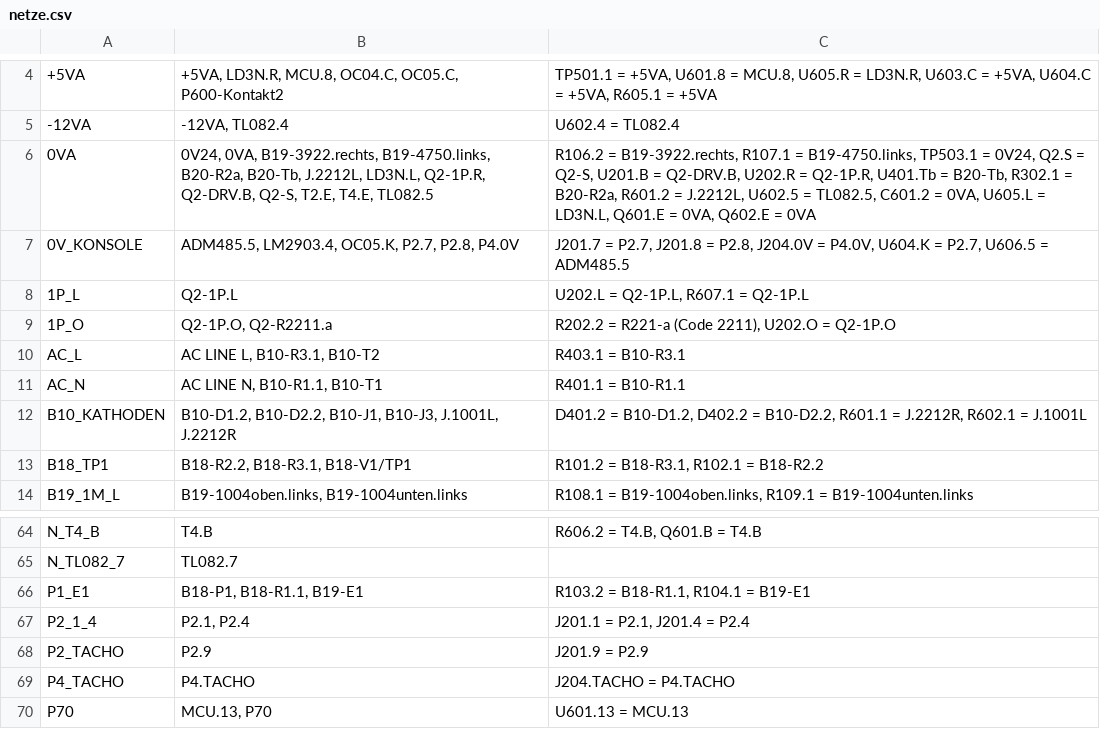
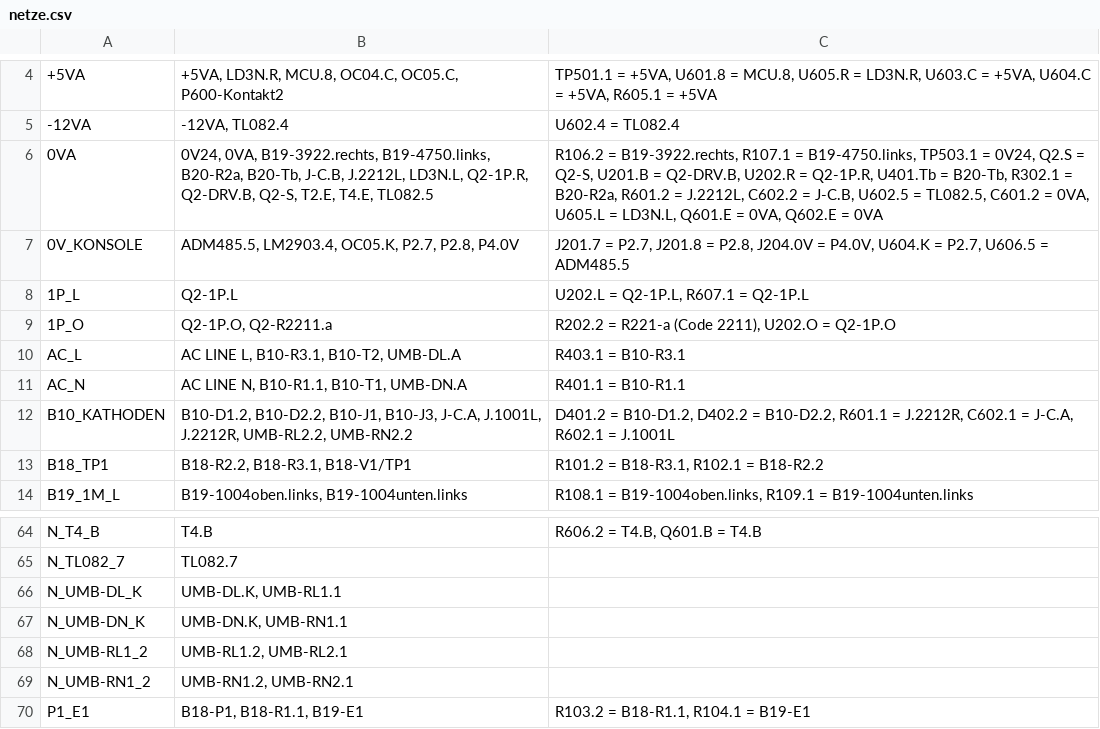
Before and after one commit to kmoellenhoff/myrun_diagnostics, a CSV file: docs/gesamtschaltplan_110926/netze.csv, drawn as a sheet; only a part is shown, gaps mark what is left out; the shorter side is filled out with more unchanged rows.

```diff
--- a/docs/gesamtschaltplan_110926/netze.csv
+++ b/docs/gesamtschaltplan_110926/netze.csv
@@ -5,3 +5,3 @@
 -12VA;-12VA, TL082.4;U602.4 = TL082.4
-0VA;0V24, 0VA, B19-3922.rechts, B19-4750.links, B20-R2a, B20-Tb, J.2212L, LD3N.L, Q2-1P.R, Q2-DRV.B, Q2-S, T2.E, T4.E, TL082.5;R106.2 = B19-3922.rechts, R107.1 = B19-4750.links, TP503.1 = 0V24, Q2.S = Q2-S, U201.B = Q2-DRV.B, U202.R = Q2-1P.R, U401.Tb = B20-Tb, R302.1 = B20-R2a, R601.2 = J.2212L, U602.5 = TL082.5, C601.2 = 0VA, U605.L = LD3N.L, Q601.E = 0VA, Q602.E = 0VA
+0VA;0V24, 0VA, B19-3922.rechts, B19-4750.links, B20-R2a, B20-Tb, J-C.B, J.2212L, LD3N.L, Q2-1P.R, Q2-DRV.B, Q2-S, T2.E, T4.E, TL082.5;R106.2 = B19-3922.rechts, R107.1 = B19-4750.links, TP503.1 = 0V24, Q2.S = Q2-S, U201.B = Q2-DRV.B, U202.R = Q2-1P.R, U401.Tb = B20-Tb, R302.1 = B20-R2a, R601.2 = J.2212L, C602.2 = J-C.B, U602.5 = TL082.5, C601.2 = 0VA, U605.L = LD3N.L, Q601.E = 0VA, Q602.E = 0VA
 0V_KONSOLE;ADM485.5, LM2903.4, OC05.K, P2.7, P2.8, P4.0V;J201.7 = P2.7, J201.8 = P2.8, J204.0V = P4.0V, U604.K = P2.7, U606.5 = ADM485.5
@@ -9,5 +9,5 @@
 1P_O;Q2-1P.O, Q2-R2211.a;R202.2 = R221-a (Code 2211), U202.O = Q2-1P.O
-AC_L;AC LINE L, B10-R3.1, B10-T2;R403.1 = B10-R3.1
-AC_N;AC LINE N, B10-R1.1, B10-T1;R401.1 = B10-R1.1
-B10_KATHODEN;B10-D1.2, B10-D2.2, B10-J1, B10-J3, J.1001L, J.2212R;D401.2 = B10-D1.2, D402.2 = B10-D2.2, R601.1 = J.2212R, R602.1 = J.1001L
+AC_L;AC LINE L, B10-R3.1, B10-T2, UMB-DL.A;R403.1 = B10-R3.1
+AC_N;AC LINE N, B10-R1.1, B10-T1, UMB-DN.A;R401.1 = B10-R1.1
+B10_KATHODEN;B10-D1.2, B10-D2.2, B10-J1, B10-J3, J-C.A, J.1001L, J.2212R, UMB-RL2.2, UMB-RN2.2;D401.2 = B10-D1.2, D402.2 = B10-D2.2, R601.1 = J.2212R, C602.1 = J-C.A, R602.1 = J.1001L
 B18_TP1;B18-R2.2, B18-R3.1, B18-V1/TP1;R101.2 = B18-R3.1, R102.1 = B18-R2.2
@@ -65,2 +65,6 @@ N_T4_B;T4.B;R606.2 = T4.B, Q601.B = T4.B
 N_TL082_7;TL082.7;
+N_UMB-DL_K;UMB-DL.K, UMB-RL1.1;
+N_UMB-DN_K;UMB-DN.K, UMB-RN1.1;
+N_UMB-RL1_2;UMB-RL1.2, UMB-RL2.1;
+N_UMB-RN1_2;UMB-RN1.2, UMB-RN2.1;
 P1_E1;B18-P1, B18-R1.1, B19-E1;R103.2 = B18-R1.1, R104.1 = B19-E1
```
Also changed, not shown: docs/gesamtschaltplan_110926/bauteile.csv, docs/gesamtschaltplan_110926/messwerte.csv, 25 other files.
